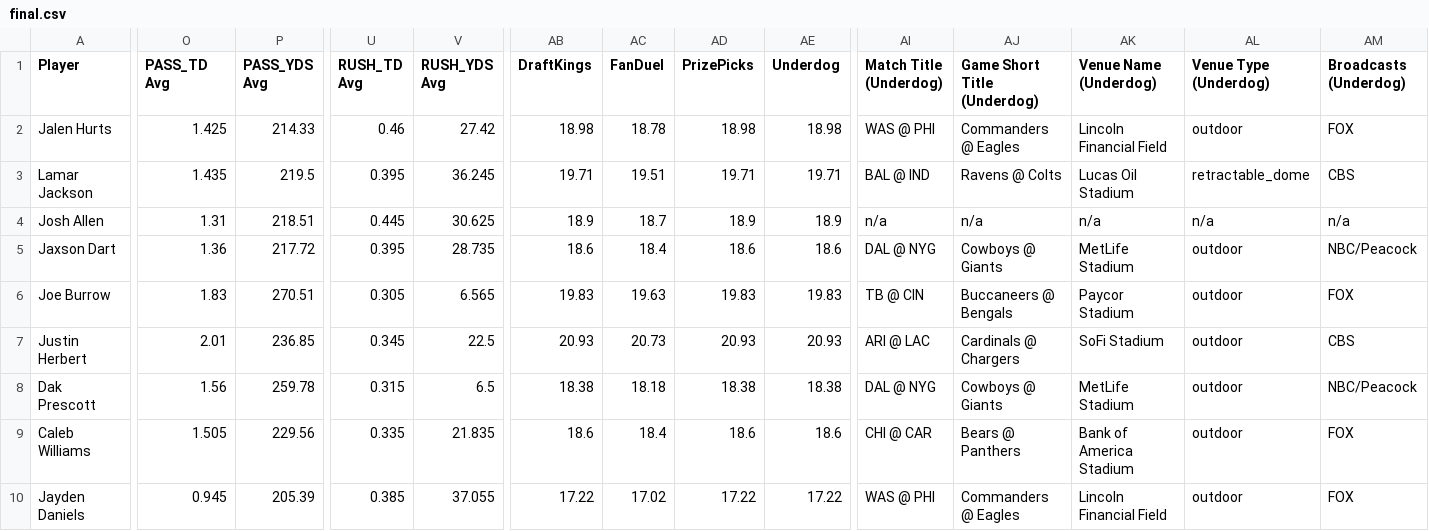
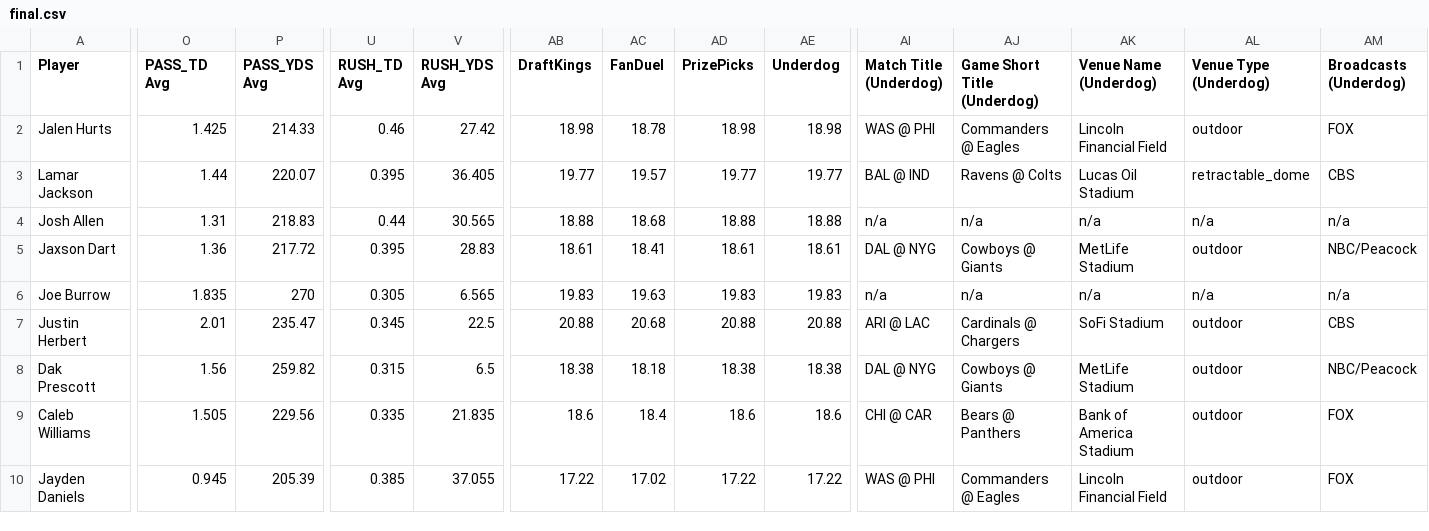
Before and after one commit to 925Sports/925Sports-nfl-dfs-data, a CSV file: final.csv, drawn as a sheet; only a part is shown, gaps mark what is left out; the diff covers the shown part only; the diff names each change by its address in the sheet, - before the commit and + after, or states it on an @@ line.

```diff
--- a/final.csv
+++ b/final.csv
-O3 (PASS_TD Avg): 1.435
+O3 (PASS_TD Avg): 1.44
-P3 (PASS_YDS Avg): 219.5
+P3 (PASS_YDS Avg): 220.07
-V3 (RUSH_YDS Avg): 36.245
+V3 (RUSH_YDS Avg): 36.405
-AB3 (DraftKings): 19.71
+AB3 (DraftKings): 19.77
-AC3 (FanDuel): 19.51
+AC3 (FanDuel): 19.57
-AD3 (PrizePicks): 19.71
+AD3 (PrizePicks): 19.77
-AE3 (Underdog): 19.71
+AE3 (Underdog): 19.77
-P4 (PASS_YDS Avg): 218.51
+P4 (PASS_YDS Avg): 218.83
-U4 (RUSH_TD Avg): 0.445
+U4 (RUSH_TD Avg): 0.44
-V4 (RUSH_YDS Avg): 30.625
+V4 (RUSH_YDS Avg): 30.565
-AB4 (DraftKings): 18.9
+AB4 (DraftKings): 18.88
-AC4 (FanDuel): 18.7
+AC4 (FanDuel): 18.68
-AD4 (PrizePicks): 18.9
+AD4 (PrizePicks): 18.88
-AE4 (Underdog): 18.9
+AE4 (Underdog): 18.88
-V5 (RUSH_YDS Avg): 28.735
+V5 (RUSH_YDS Avg): 28.83
-AB5 (DraftKings): 18.6
+AB5 (DraftKings): 18.61
-AC5 (FanDuel): 18.4
+AC5 (FanDuel): 18.41
-AD5 (PrizePicks): 18.6
+AD5 (PrizePicks): 18.61
-AE5 (Underdog): 18.6
+AE5 (Underdog): 18.61
-O6 (PASS_TD Avg): 1.83
+O6 (PASS_TD Avg): 1.835
-P6 (PASS_YDS Avg): 270.51
+P6 (PASS_YDS Avg): 270
-AI6 (Match Title (Underdog)): TB @ CIN
+AI6 (Match Title (Underdog)): n/a
-AJ6 (Game Short Title (Underdog)): Buccaneers @ Bengals
+AJ6 (Game Short Title (Underdog)): n/a
-AK6 (Venue Name (Underdog)): Paycor Stadium
+AK6 (Venue Name (Underdog)): n/a
-AL6 (Venue Type (Underdog)): outdoor
+AL6 (Venue Type (Underdog)): n/a
-AM6 (Broadcasts (Underdog)): FOX
+AM6 (Broadcasts (Underdog)): n/a
-P7 (PASS_YDS Avg): 236.85
+P7 (PASS_YDS Avg): 235.47
-AB7 (DraftKings): 20.93
+AB7 (DraftKings): 20.88
-AC7 (FanDuel): 20.73
+AC7 (FanDuel): 20.68
-AD7 (PrizePicks): 20.93
+AD7 (PrizePicks): 20.88
-AE7 (Underdog): 20.93
+AE7 (Underdog): 20.88
-P8 (PASS_YDS Avg): 259.78
+P8 (PASS_YDS Avg): 259.82
```
Also changed, not shown: 123 edited cells elsewhere in this file, players.csv, 1 other file.
